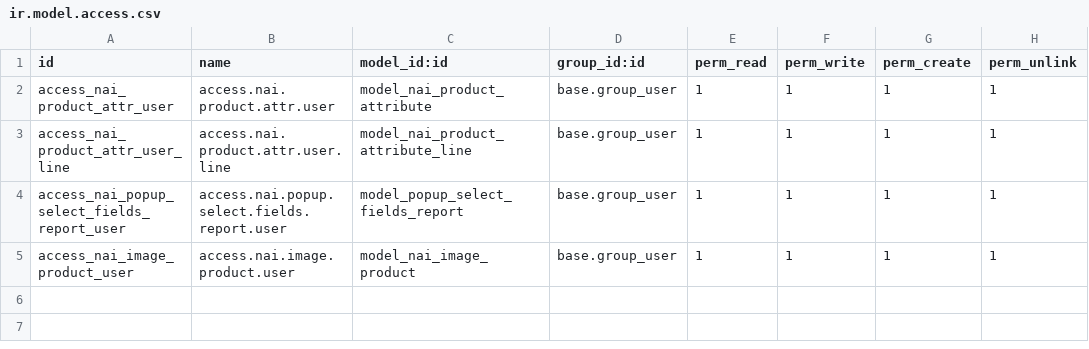
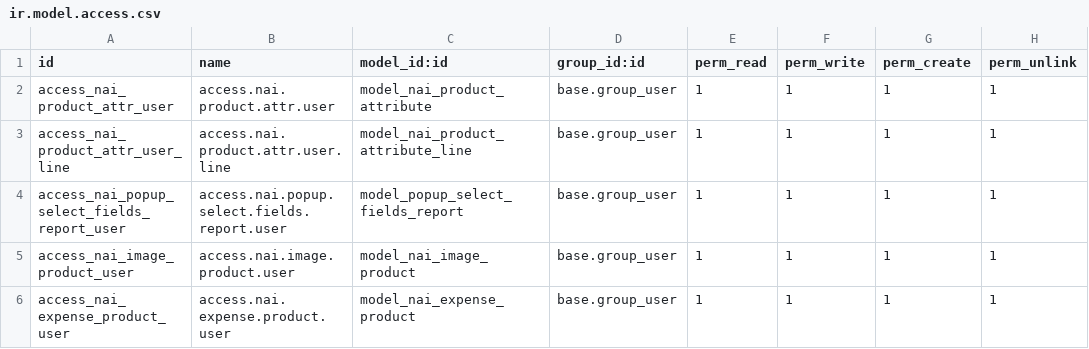
Before and after one commit to hieukun1011/NAI_VN, a CSV file: addons_NAI_VN/nai_crm/security/ir.model.access.csv, drawn as a sheet; the diff names each change by its address in the sheet, - before the commit and + after, or states it on an @@ line.

```diff
--- a/addons_NAI_VN/nai_crm/security/ir.model.access.csv
+++ b/addons_NAI_VN/nai_crm/security/ir.model.access.csv
+row 6: access_nai_expense_product_user | access.nai.expense.product.user | model_nai_expense_product | base.group_user | 1 | 1 | 1 | 1
```
Also changed, not shown: 3 other files.
